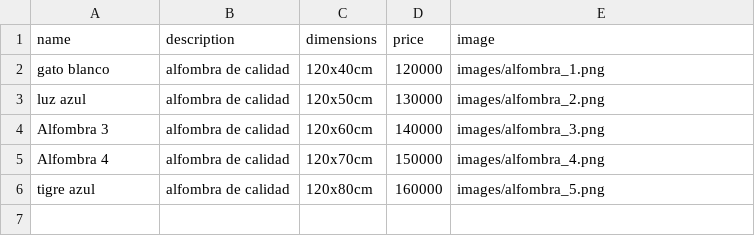
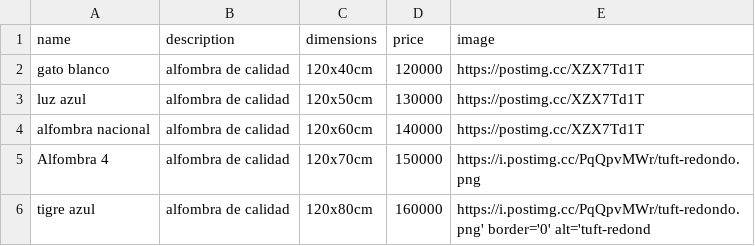
Before and after one commit to Yonak972005/Tuft-art, a CSV file: productos.csv, drawn as a sheet.

```diff
--- a/productos.csv
+++ b/productos.csv
@@ -1,6 +1,6 @@
 name ,description,dimensions,price,image
-gato blanco,alfombra de calidad,120x40cm,120000,images/alfombra_1.png
-luz azul,alfombra de calidad,120x50cm,130000,images/alfombra_2.png
-Alfombra 3,alfombra de calidad,120x60cm,140000,images/alfombra_3.png
-Alfombra 4,alfombra de calidad,120x70cm,150000,images/alfombra_4.png
-tigre azul,alfombra de calidad,120x80cm,160000,images/alfombra_5.png
+gato blanco,alfombra de calidad,120x40cm,120000,https://postimg.cc/XZX7Td1T
+luz azul,alfombra de calidad,120x50cm,130000,https://postimg.cc/XZX7Td1T
+alfombra nacional,alfombra de calidad,120x60cm,140000,https://postimg.cc/XZX7Td1T
+Alfombra 4,alfombra de calidad,120x70cm,150000,https://i.postimg.cc/PqQpvMWr/tuft-redondo.png
+tigre azul,alfombra de calidad,120x80cm,160000,https://i.postimg.cc/PqQpvMWr/tuft-redondo.png' border='0' alt='tuft-redond
```
